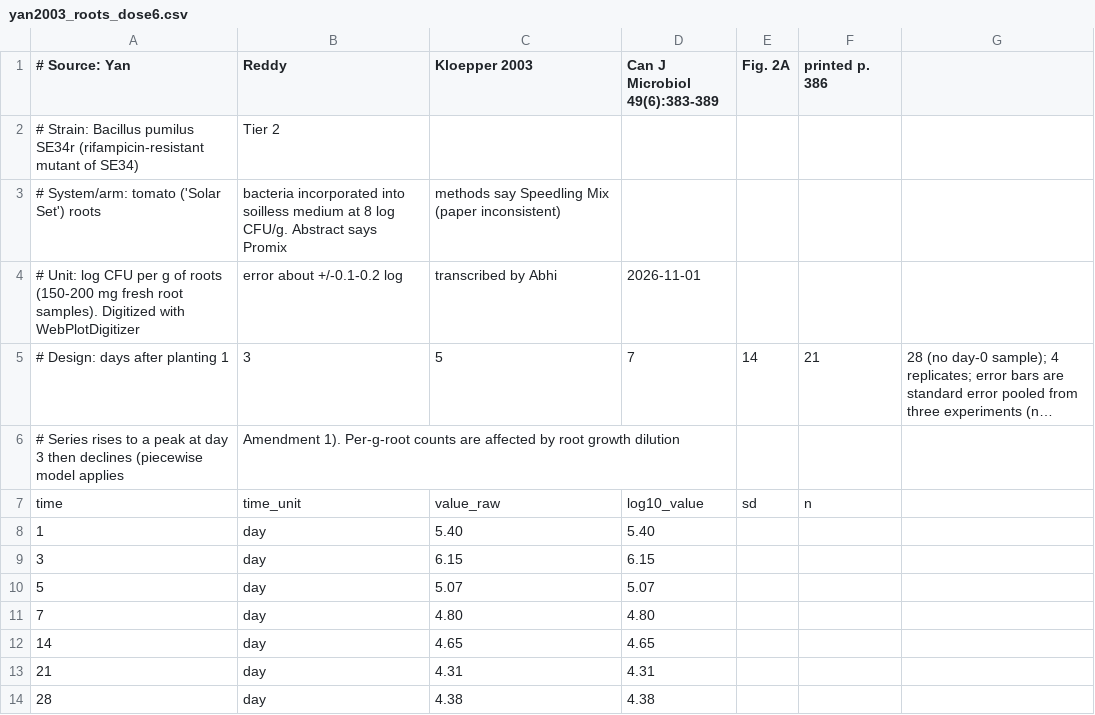
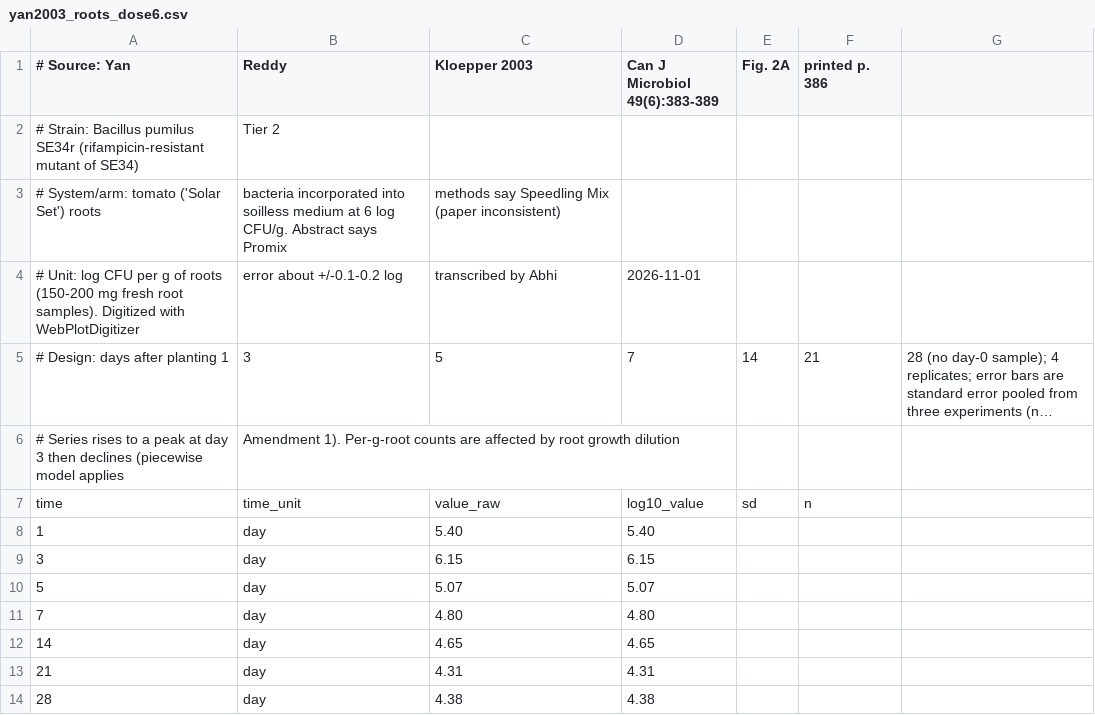
Before and after one commit to Python123532/bacillus-persistence, a CSV file: data/raw/yan2003_roots_dose6.csv, drawn as a sheet; long unchanged cells end in ….

Commit message:
Update yan2003_roots_dose6.csv

```diff
--- a/data/raw/yan2003_roots_dose6.csv
+++ b/data/raw/yan2003_roots_dose6.csv
@@ -2,3 +2,3 @@
 # Strain: Bacillus pumilus SE34r (rifampicin-resistant mutant of SE34), Tier 2
-# System/arm: tomato ('Solar Set') roots, bacteria incorporated into soilless medium at 8 log CFU/g. Abstract says Promix, methods say Speedling Mix (paper inconsistent)
+# System/arm: tomato ('Solar Set') roots, bacteria incorporated into soilless medium at 6 log CFU/g. Abstract says Promix, methods say Speedling Mix (paper inconsistent)
 # Unit: log CFU per g of roots (150-200 mg fresh root samples). Digitized with WebPlotDigitizer, error about +/-0.1-0.2 log, transcribed by Abhi, 2026-11-01
```
